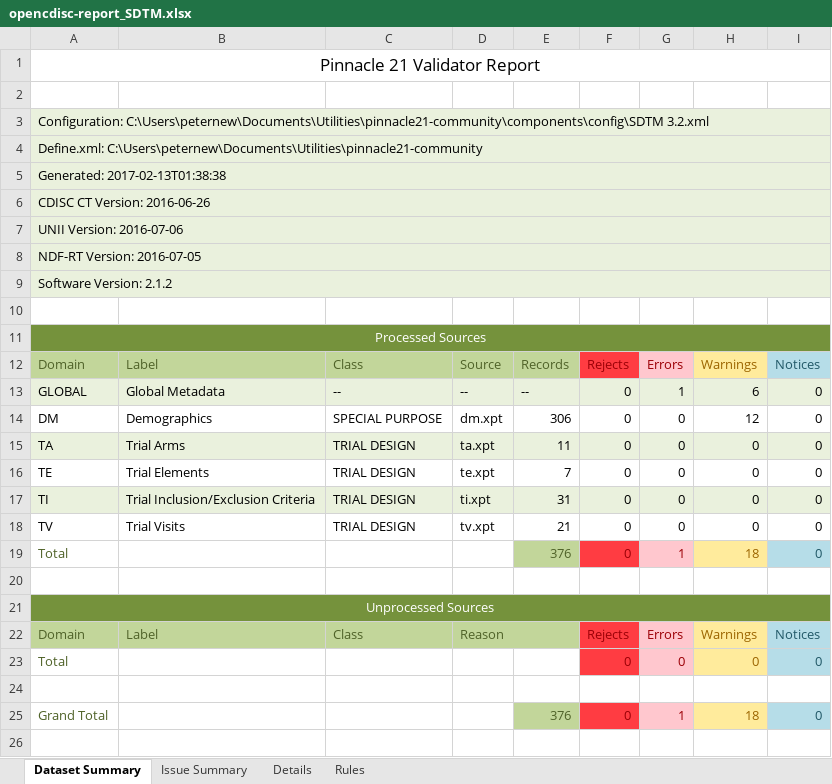
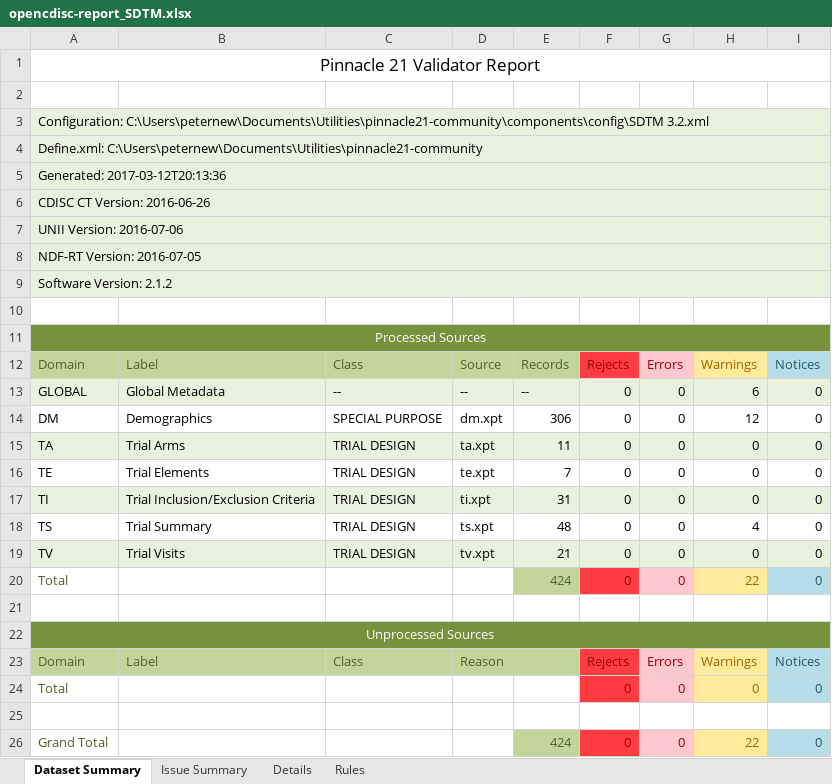
Before and after one commit to mtandp/TestDataFactory, an Excel workbook: Updated/opencdisc-report_SDTM.xlsx, sheet Dataset Summary, drawn as a sheet; values as stored, in another font and other column widths than the file's, no borders; addresses are those after the commit; the diff names each change by its address in the sheet, - before the commit and + after, or states it on an @@ line.

```diff
--- a/Updated/opencdisc-report_SDTM.xlsx (sheet Dataset Summary)
+++ b/Updated/opencdisc-report_SDTM.xlsx (sheet Dataset Summary)
-A5: Generated: 2017-02-13T01:38:38
+A5: Generated: 2017-03-12T20:13:36
-G13: 1
+G13: 0
+row 18: TS | Trial Summary | TRIAL DESIGN | ts.xpt | 48 | 0 | 0 | 4 | 0
-A19:I19 fill: none
+A19:I19 fill: #EAF1DD
-E20: 376
+E20: 424
-G20: 1
+G20: 0
-H20: 18
+H20: 22
-E26: 376
+E26: 424
-G26: 1
+G26: 0
-H26: 18
+H26: 22
```
Also changed, not shown: sheet Issue Summary, sheet Details.
